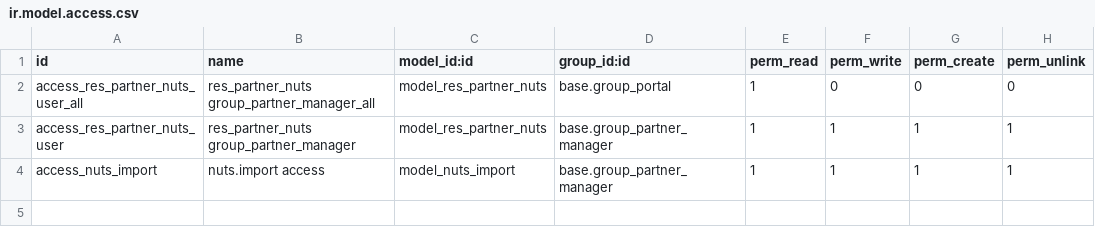
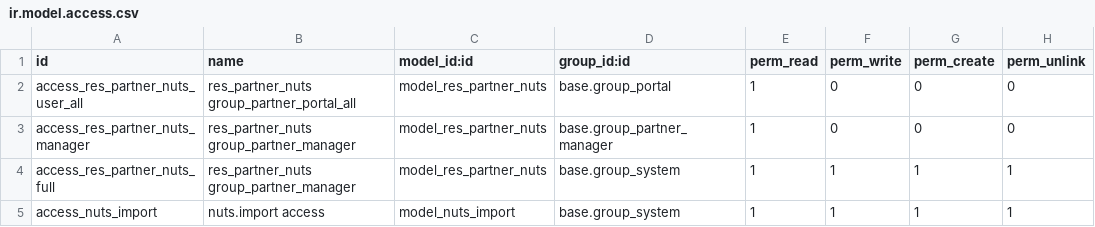
Before and after one commit to BADEP/partner-contact, a CSV file: base_location_nuts/security/ir.model.access.csv, drawn as a sheet.

```diff
--- a/base_location_nuts/security/ir.model.access.csv
+++ b/base_location_nuts/security/ir.model.access.csv
@@ -1,4 +1,5 @@
 "id","name","model_id:id","group_id:id","perm_read","perm_write","perm_create","perm_unlink"
-"access_res_partner_nuts_user_all","res_partner_nuts group_partner_manager_all","model_res_partner_nuts","base.group_portal",1,0,0,0
-"access_res_partner_nuts_user","res_partner_nuts group_partner_manager","model_res_partner_nuts","base.group_partner_manager",1,1,1,1
-"access_nuts_import","nuts.import access","model_nuts_import","base.group_partner_manager",1,1,1,1
+"access_res_partner_nuts_user_all","res_partner_nuts group_partner_portal_all","model_res_partner_nuts","base.group_portal",1,0,0,0
+"access_res_partner_nuts_manager","res_partner_nuts group_partner_manager","model_res_partner_nuts","base.group_partner_manager",1,0,0,0
+"access_res_partner_nuts_full","res_partner_nuts group_partner_manager","model_res_partner_nuts","base.group_system",1,1,1,1
+"access_nuts_import","nuts.import access","model_nuts_import","base.group_system",1,1,1,1
```
Also changed, not shown: 4 other files.
